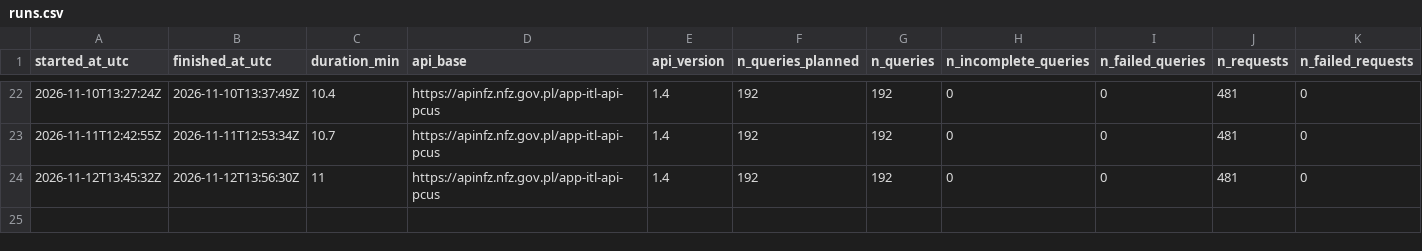
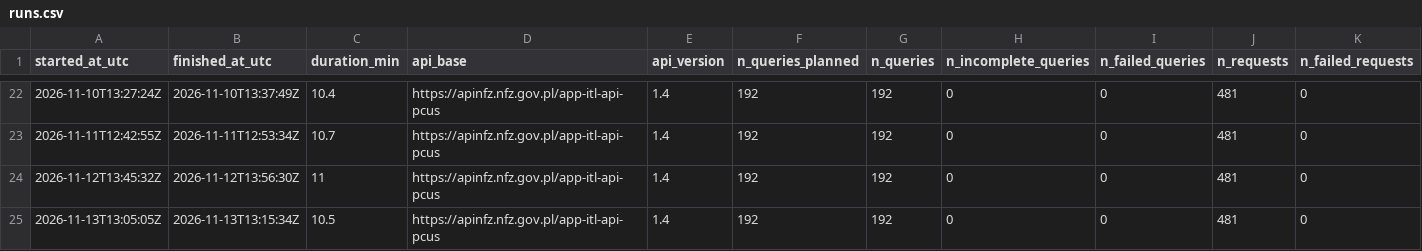
Before and after one commit to plkwilkow/nfz-kolejki, a CSV file: data/logs/runs.csv, drawn as a sheet; only a part is shown, gaps mark what is left out; rows hold the shown columns only; the diff names each change by its address in the sheet, - before the commit and + after, or states it on an @@ line.

```diff
--- a/data/logs/runs.csv
+++ b/data/logs/runs.csv
+row 25: 2026-11-13T13:05:05Z | 2026-11-13T13:15:34Z | 10.5 | https://apinfz.nfz.gov.pl/app-itl-api-pcus | 1.4 | 192 | 192 | 0 | 0 | 481 | 0
```
Also changed, not shown: 3 other files.
